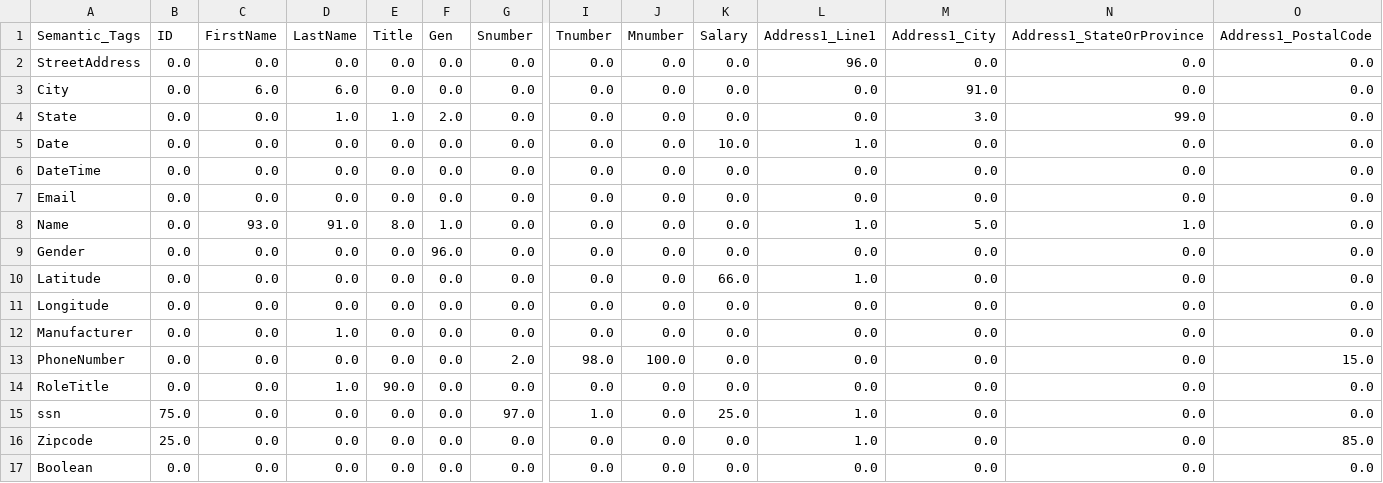
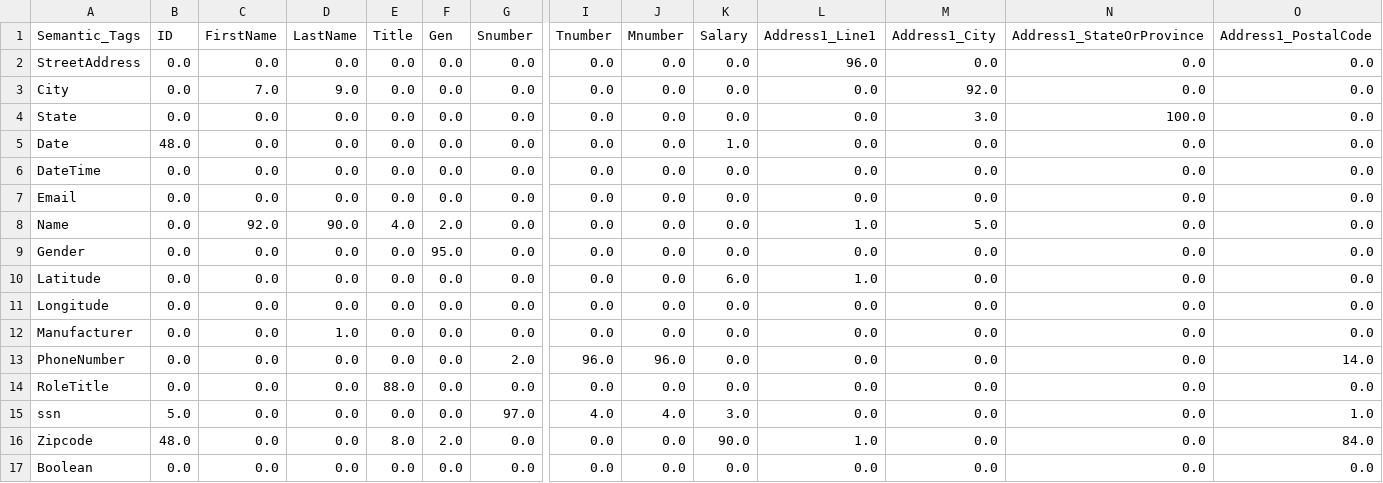
Before and after one commit to aarejey/BERT-Multiclass-classification, a CSV file: Results_labelled.csv, drawn as a sheet; only a part is shown, gaps mark what is left out; the diff names each change by its address in the sheet, - before the commit and + after, or states it on an @@ line.

```diff
--- a/Results_labelled.csv
+++ b/Results_labelled.csv
-C3 (FirstName): 6.0
+C3 (FirstName): 7.0
-D3 (LastName): 6.0
+D3 (LastName): 9.0
-M3 (Address1_City): 91.0
+M3 (Address1_City): 92.0
-D4 (LastName): 1.0
+D4 (LastName): 0.0
-E4 (Title): 1.0
+E4 (Title): 0.0
-F4 (Gen): 2.0
+F4 (Gen): 0.0
-N4 (Address1_StateOrProvince): 99.0
+N4 (Address1_StateOrProvince): 100.0
-B5 (ID): 0.0
+B5 (ID): 48.0
-K5 (Salary): 10.0
+K5 (Salary): 1.0
-L5 (Address1_Line1): 1.0
+L5 (Address1_Line1): 0.0
-C8 (FirstName): 93.0
+C8 (FirstName): 92.0
-D8 (LastName): 91.0
+D8 (LastName): 90.0
-E8 (Title): 8.0
+E8 (Title): 4.0
-F8 (Gen): 1.0
+F8 (Gen): 2.0
-N8 (Address1_StateOrProvince): 1.0
+N8 (Address1_StateOrProvince): 0.0
-F9 (Gen): 96.0
+F9 (Gen): 95.0
-K10 (Salary): 66.0
+K10 (Salary): 6.0
-I13 (Tnumber): 98.0
+I13 (Tnumber): 96.0
-J13 (Mnumber): 100.0
+J13 (Mnumber): 96.0
-O13 (Address1_PostalCode): 15.0
+O13 (Address1_PostalCode): 14.0
-D14 (LastName): 1.0
+D14 (LastName): 0.0
-E14 (Title): 90.0
+E14 (Title): 88.0
-B15 (ID): 75.0
+B15 (ID): 5.0
-I15 (Tnumber): 1.0
+I15 (Tnumber): 4.0
-J15 (Mnumber): 0.0
+J15 (Mnumber): 4.0
-K15 (Salary): 25.0
+K15 (Salary): 3.0
-L15 (Address1_Line1): 1.0
+L15 (Address1_Line1): 0.0
-O15 (Address1_PostalCode): 0.0
+O15 (Address1_PostalCode): 1.0
-B16 (ID): 25.0
+B16 (ID): 48.0
-E16 (Title): 0.0
+E16 (Title): 8.0
-F16 (Gen): 0.0
+F16 (Gen): 2.0
-K16 (Salary): 0.0
+K16 (Salary): 90.0
-O16 (Address1_PostalCode): 85.0
+O16 (Address1_PostalCode): 84.0
```
Also changed, not shown: Results_summary.csv.
